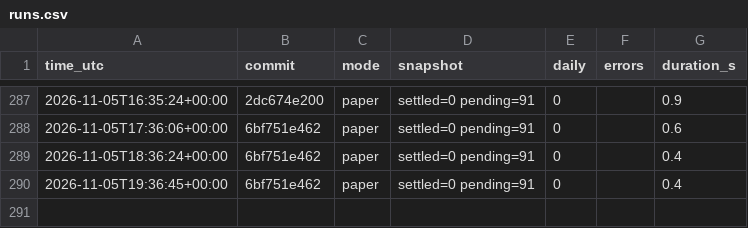
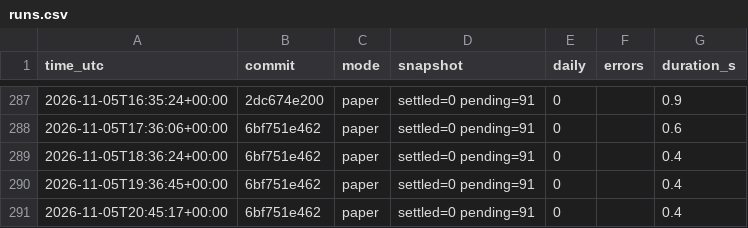
Before and after one commit to daijobudesu69/Crypto-FCL, a CSV file: state/runs.csv, drawn as a sheet; only a part is shown, gaps mark what is left out; the diff names each change by its address in the sheet, - before the commit and + after, or states it on an @@ line.

```diff
--- a/state/runs.csv
+++ b/state/runs.csv
+row 291: 2026-11-05T20:45:17+00:00 | 6bf751e462 | paper | settled=0 pending=91 | 0 |  | 0.4
```
Also changed, not shown: 3 other files.
